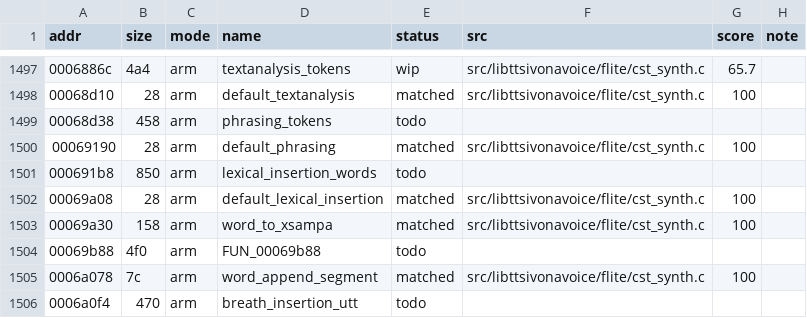
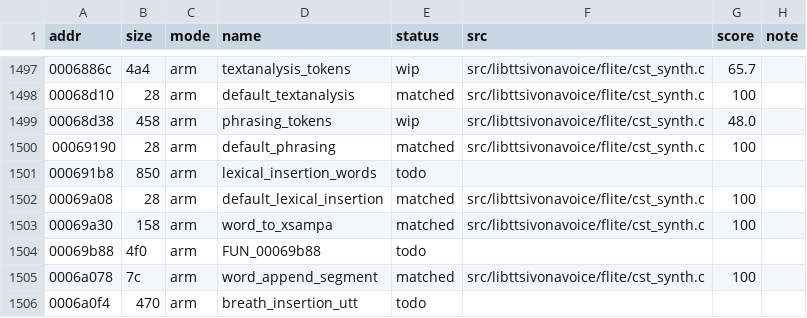
Before and after one commit to sweetbbak/open-ivona, a TSV file: symbols/libttsivonavoice.funcs.tsv, drawn as a sheet; only a part is shown, gaps mark what is left out.

```diff
--- a/symbols/libttsivonavoice.funcs.tsv
+++ b/symbols/libttsivonavoice.funcs.tsv
@@ -1498,3 +1498,3 @@ addr	size	mode	name	status	src	score	note
 00068d10	28	arm	default_textanalysis	matched	src/libttsivonavoice/flite/cst_synth.c	100	
-00068d38	458	arm	phrasing_tokens	todo			
+00068d38	458	arm	phrasing_tokens	wip	src/libttsivonavoice/flite/cst_synth.c	48.0	
 00069190	28	arm	default_phrasing	matched	src/libttsivonavoice/flite/cst_synth.c	100	
```
Also changed, not shown: 2 other files.
